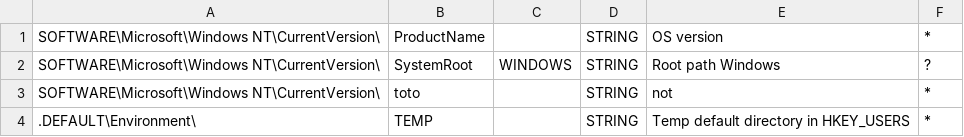
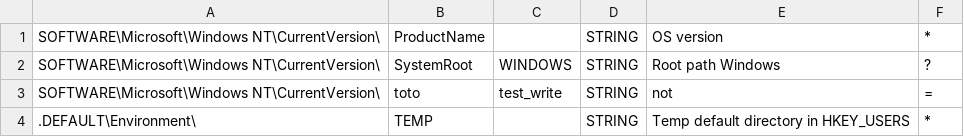
Before and after one commit to omnia-projetcs/omnia-projetcs, a CSV file: NS/conf_registry.csv, drawn as a sheet.

Commit message:
NEWS NS V0.4 :   - you can now modify a registry key on the remote computers   - add registry check for <>*?=!

```diff
--- a/NS/conf_registry.csv
+++ b/NS/conf_registry.csv
@@ -2,3 +2,3 @@
 "SOFTWARE\Microsoft\Windows NT\CurrentVersion\";"SystemRoot";"WINDOWS";"STRING";"Root path Windows";"?";
-"SOFTWARE\Microsoft\Windows NT\CurrentVersion\";"toto";"";"STRING";"not";"*";
+"SOFTWARE\Microsoft\Windows NT\CurrentVersion\";"toto";"test_write";"STRING";"not";"=";
 ".DEFAULT\Environment\";"TEMP";"";"STRING";"Temp default directory in HKEY_USERS";"*";
```
Also changed, not shown: 6 other files.
